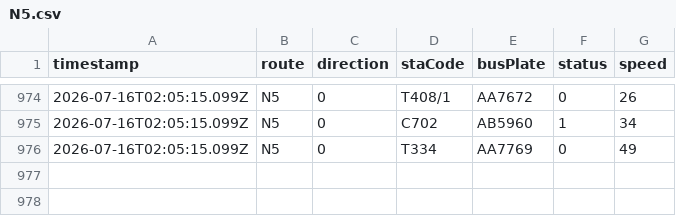
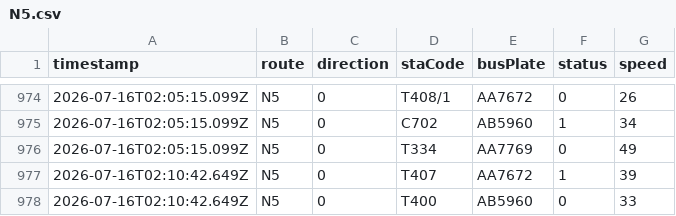
Before and after one commit to ChiHin-Lio/macau-gtfs-data, a CSV file: raw_logs/N5.csv, drawn as a sheet; only a part is shown, gaps mark what is left out.

Commit message:
scraper: update N5.csv via Cloudflare Worker

```diff
--- a/raw_logs/N5.csv
+++ b/raw_logs/N5.csv
@@ -976 +976,3 @@ timestamp,route,direction,staCode,busPlate,status,speed
 2026-07-16T02:05:15.099Z,N5,0,T334,AA7769,0,49
+2026-07-16T02:10:42.649Z,N5,0,T407,AA7672,1,39
+2026-07-16T02:10:42.649Z,N5,0,T400,AB5960,0,33
```
